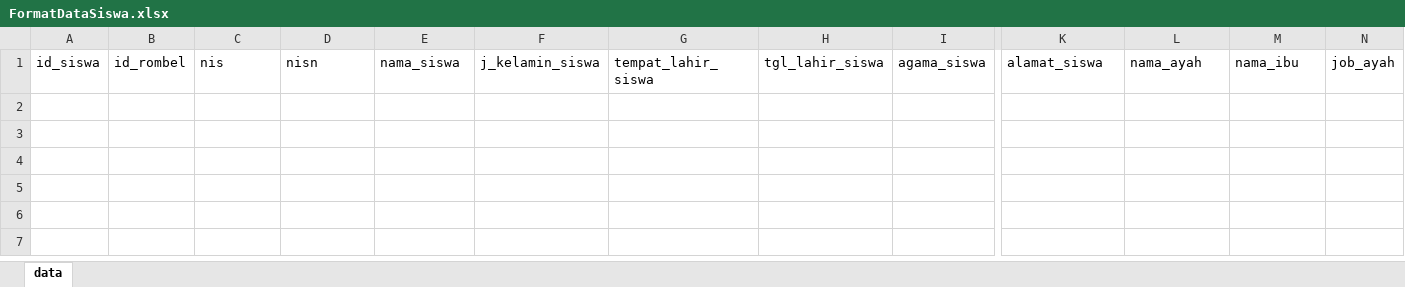
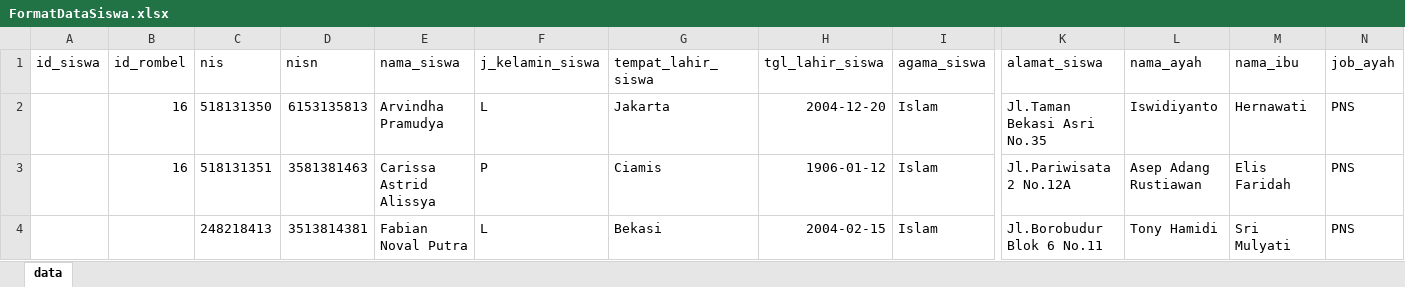
Before and after one commit to adnzaki/smartscore, an Excel workbook: public/docs/FormatDataSiswa.xlsx, sheet data, drawn as a sheet; only a part is shown, gaps mark what is left out; values as stored, in another font and other column widths than the file's, no borders; rows hold the shown columns only; the diff names each change by its address in the sheet, - before the commit and + after, or states it on an @@ line.

Commit message:
Menambahkan fitur import data siswa dari file Excel.

```diff
--- a/public/docs/FormatDataSiswa.xlsx (sheet data)
+++ b/public/docs/FormatDataSiswa.xlsx (sheet data)
+row 2:  | 16 | 518131350 | 6153135813 | Arvindha Pramudya | L | Jakarta | 2004-12-20 | Islam | Jl.Taman Bekasi Asri No.35 | Iswidiyanto | Hernawati | PNS
+row 3:  | 16 | 518131351 | 3581381463 | Carissa Astrid Alissya | P | Ciamis | 1906-01-12 | Islam | Jl.Pariwisata 2 No.12A | Asep Adang Rustiawan | Elis Faridah | PNS
+row 4:  |  | 248218413 | 3513814381 | Fabian Noval Putra | L | Bekasi | 2004-02-15 | Islam | Jl.Borobudur Blok 6 No.11 | Tony Hamidi | Sri Mulyati | PNS
```
Also changed, not shown: 6 other files.
